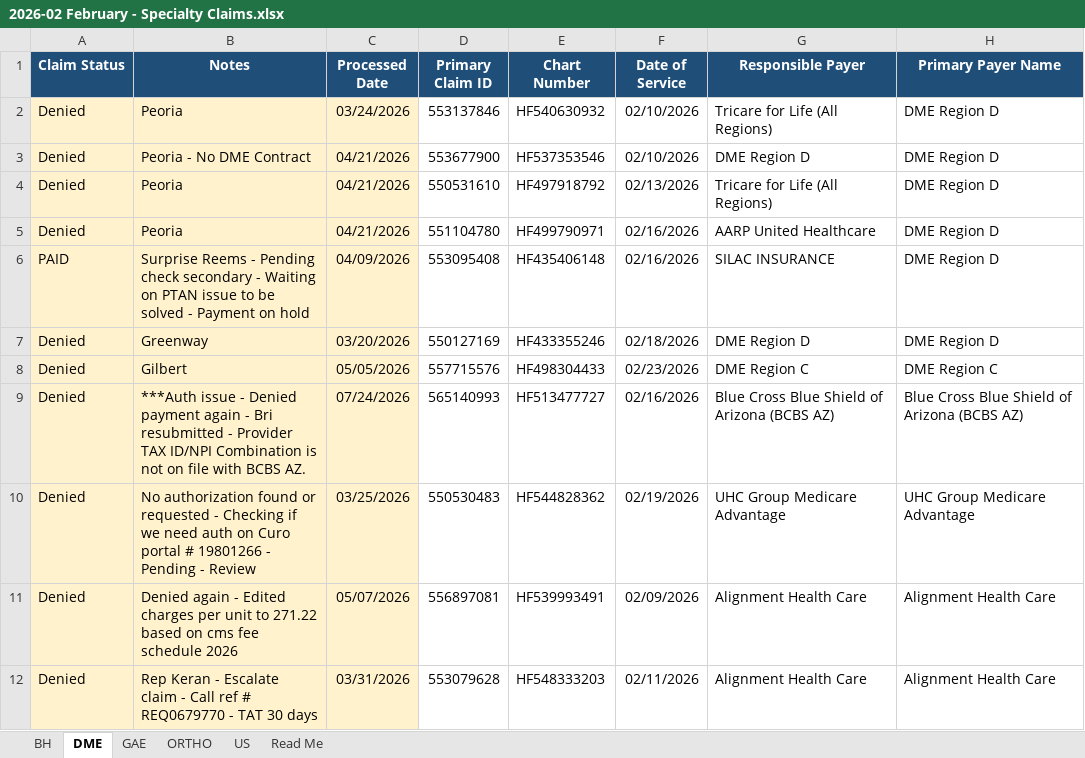
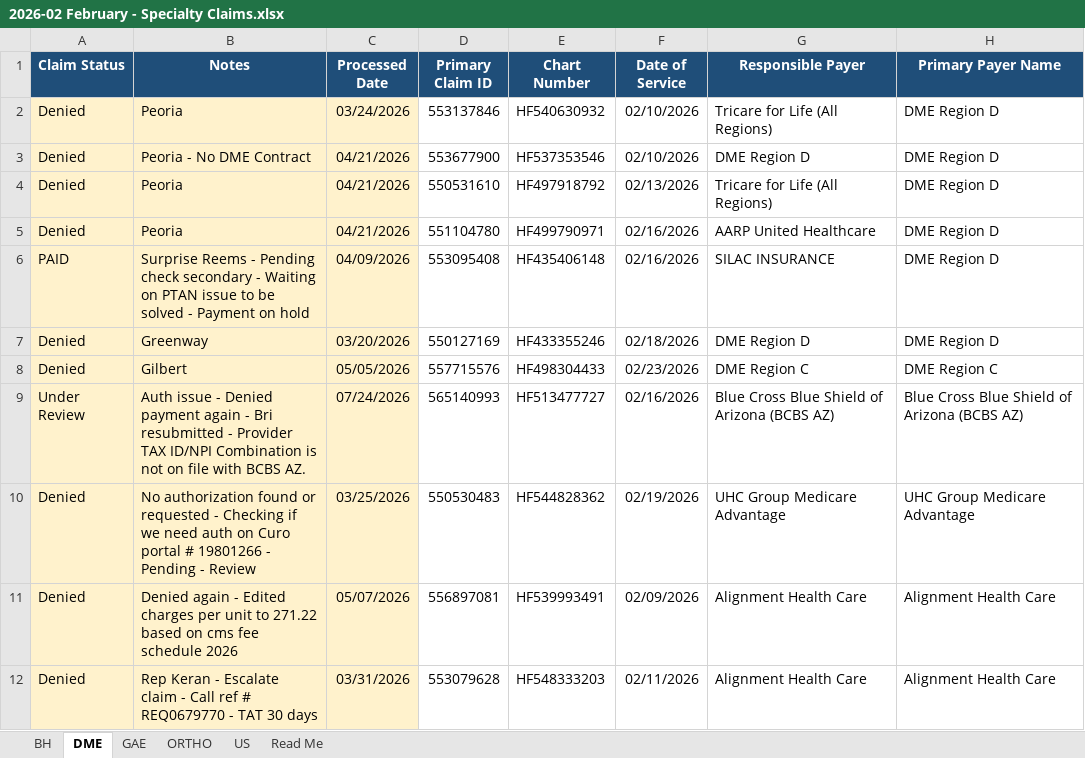
Before and after one commit to LindaMora10/Medical-Billing-Specialties, an Excel workbook: Specialty Claims 2026-S1/2026-02 February - Specialty Claims.xlsx, sheet DME, drawn as a sheet; only a part is shown; values as stored, in another font and other column widths than the file's, no borders; conditional formats not drawn; the diff names each change by its address in the sheet, - before the commit and + after, or states it on an @@ line.

```diff
--- a/Specialty Claims 2026-S1/2026-02 February - Specialty Claims.xlsx (sheet DME)
+++ b/Specialty Claims 2026-S1/2026-02 February - Specialty Claims.xlsx (sheet DME)
-A9 (Claim Status): Denied
+A9 (Claim Status): Under Review
-B9 (Notes): ***Auth issue -…
+B9 (Notes): Auth issue -…
```
Also changed, not shown: sheet Read Me, Specialty Claims 2026-S1/2026-03 March - Specialty Claims.xlsx, Specialty Claims 2026-S1/2026-04 April - Specialty Claims.xlsx, 3 other files.
